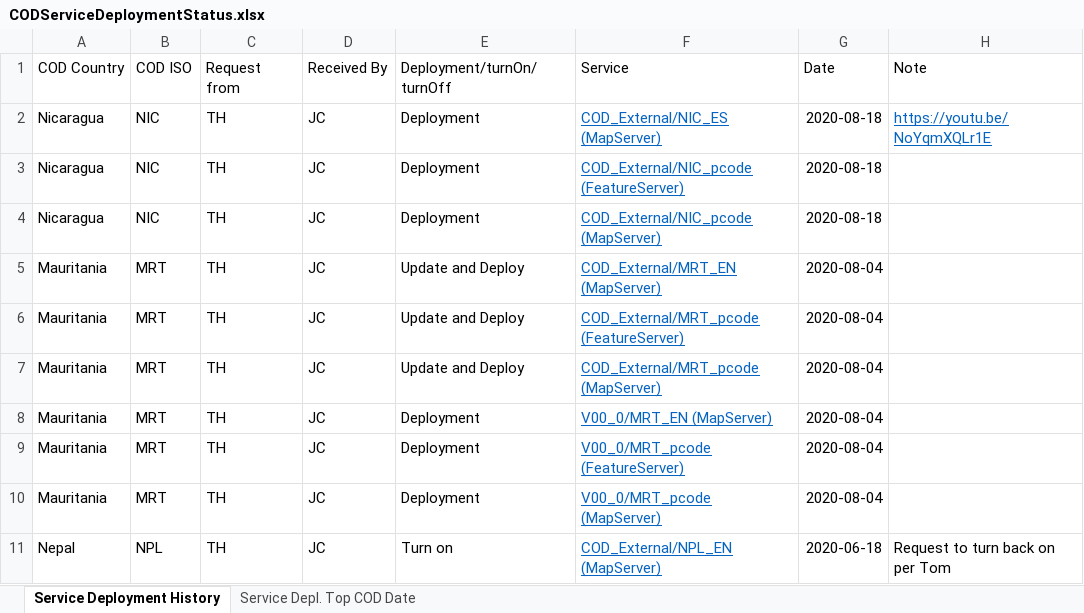
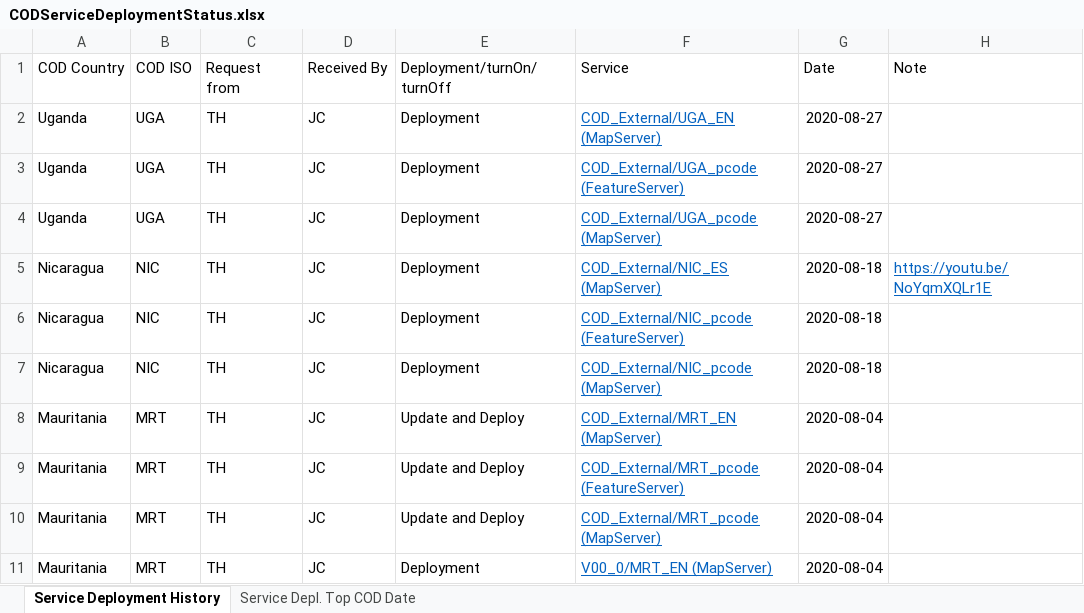
Before and after one commit to UGA-ITOSHumanitarianGIS/mapservicedoc, an Excel workbook: Data/CODServiceDeploymentStatus.xlsx, sheet Service Deployment History, drawn as a sheet; only a part is shown; the shorter side is filled out with more unchanged rows; values as stored, in another font and other column widths than the file's, no borders; conditional formats and table styles not drawn; the diff names each change by its address in the sheet, - before the commit and + after, or states it on an @@ line.

Commit message:
Update CODServiceDeploymentStatus.xlsx
Uganda services

```diff
--- a/Data/CODServiceDeploymentStatus.xlsx (sheet Service Deployment History)
+++ b/Data/CODServiceDeploymentStatus.xlsx (sheet Service Deployment History)
+row 2: Uganda | UGA | TH | JC | Deployment | COD_External/UGA_EN (MapServer) | 2020-08-27
+row 3: Uganda | UGA | TH | JC | Deployment | COD_External/UGA_pcode (FeatureServer) | 2020-08-27
+row 4: Uganda | UGA | TH | JC | Deployment | COD_External/UGA_pcode (MapServer) | 2020-08-27
```
Also changed, not shown: sheet Service Depl. Top COD Date.
